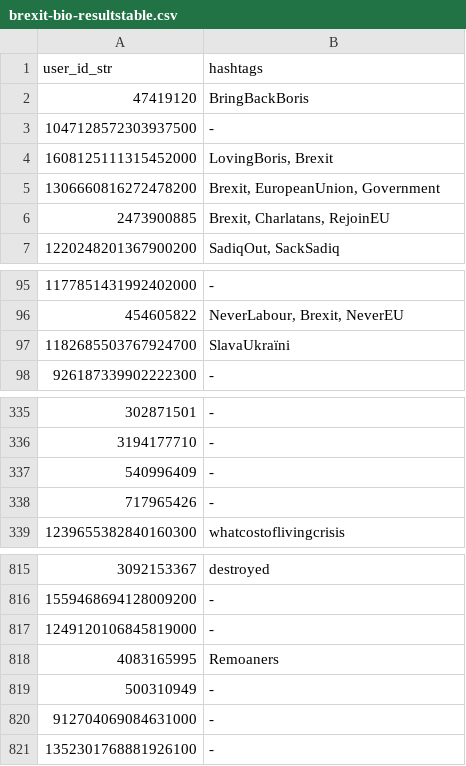
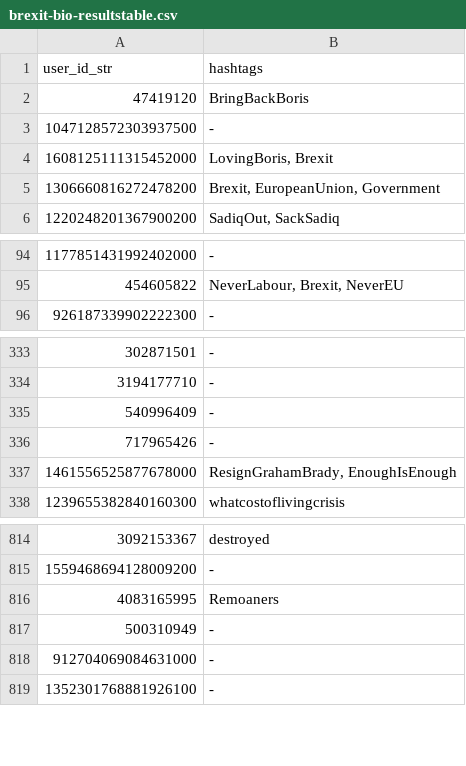
Before and after one commit to shadowblocker/twitter-blocklists, a CSV file: twitter-brexit/brexit-bio-resultstable.csv, drawn as a sheet; only a part is shown, gaps mark what is left out; removed rows and columns are numbered as before the commit, all else as after; the diff names each change by its address in the sheet, - before the commit and + after, or states it on an @@ line.

Commit message:
Add files via upload

```diff
--- a/twitter-brexit/brexit-bio-resultstable.csv
+++ b/twitter-brexit/brexit-bio-resultstable.csv
-row 6: 2473900885 | Brexit, Charlatans, RejoinEU
-row 97: 1182685503767924700 | SlavaUkraïni
+row 337: 1461556525877678000 | ResignGrahamBrady, EnoughIsEnough
-row 817: 1249120106845819000 | -
```
